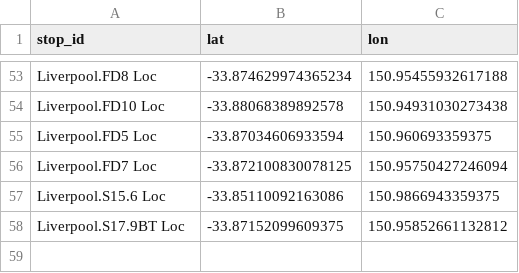
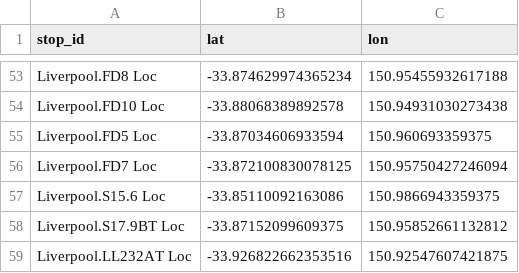
Before and after one commit to Tugzrida/tfnsw-gtfs-quirks, a CSV file: sydneytrains/locations/current/Liverpool.csv, drawn as a sheet; only a part is shown, gaps mark what is left out; the diff names each change by its address in the sheet, - before the commit and + after, or states it on an @@ line.

Commit message:
New Liverpool location

```diff
--- a/sydneytrains/locations/current/Liverpool.csv
+++ b/sydneytrains/locations/current/Liverpool.csv
+row 59: Liverpool.LL232AT Loc | -33.926822662353516 | 150.92547607421875
```
